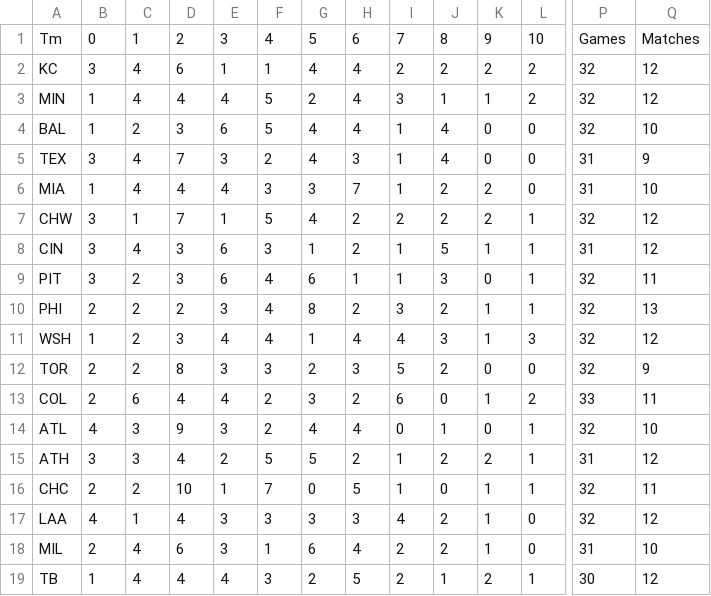
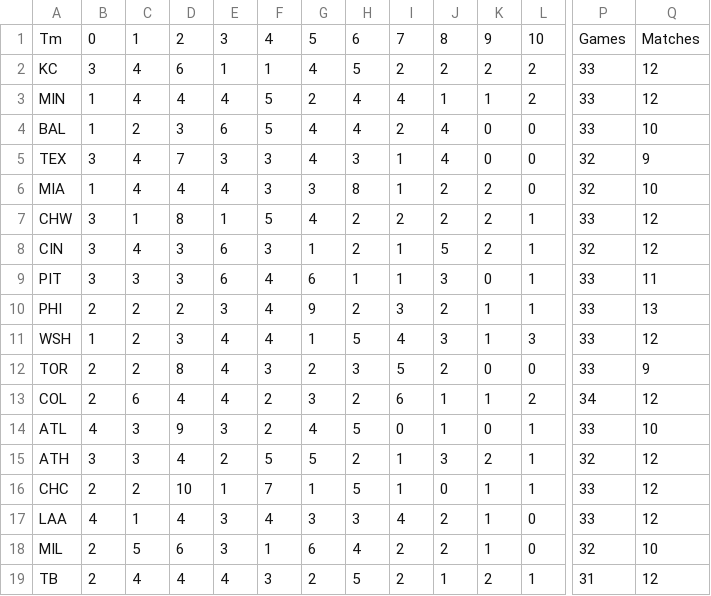
Before and after one commit to andrewscheiner/ScheinerSportsSolutions, a CSV file: data/runs_given_up.csv, drawn as a sheet; only a part is shown, gaps mark what is left out; the diff covers the shown part only; the diff names each change by its address in the sheet, - before the commit and + after, or states it on an @@ line.

```diff
--- a/data/runs_given_up.csv
+++ b/data/runs_given_up.csv
-H2: 4
+H2: 5
-P2:P4: 32
+P2:P4: 33
-I3: 3
+I3: 4
-I4: 1
+I4: 2
-F5: 2
+F5: 3
-P5:P6: 31
+P5:P6: 32
-H6: 7
+H6: 8
-D7: 7
+D7: 8
-P7: 32
+P7: 33
-K8: 1
+K8: 2
-P8: 31
+P8: 32
-C9: 2
+C9: 3
-P9:P12: 32
+P9:P12: 33
-G10: 8
+G10: 9
-H11: 4
+H11: 5
-E12: 3
+E12: 4
-J13: 0
+J13: 1
-P13: 33
+P13: 34
-Q13: 11
+Q13: 12
-H14: 4
+H14: 5
-P14: 32
+P14: 33
-J15: 2
+J15: 3
-P15: 31
+P15: 32
-G16: 0
+G16: 1
-P16:P17: 32
+P16:P17: 33
-Q16: 11
+Q16: 12
-F17: 3
+F17: 4
-C18: 4
+C18: 5
-P18: 31
+P18: 32
-B19: 1
+B19: 2
-P19: 30
+P19: 31
```
Also changed, not shown: 24 edited cells elsewhere in this file.
